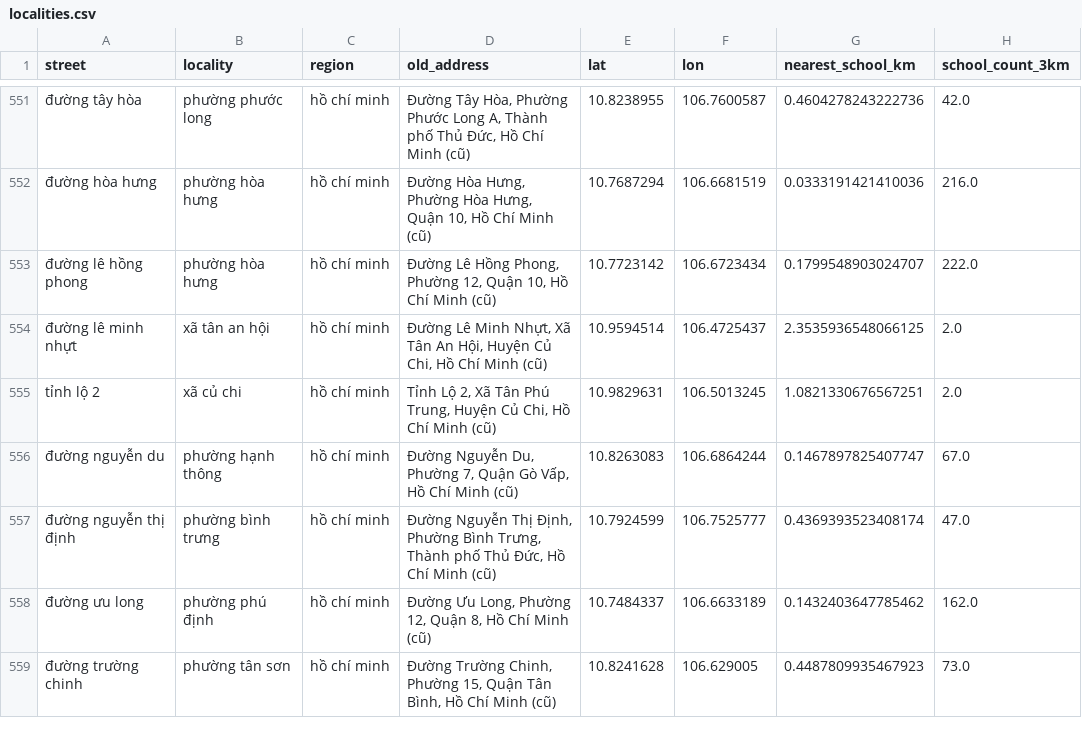
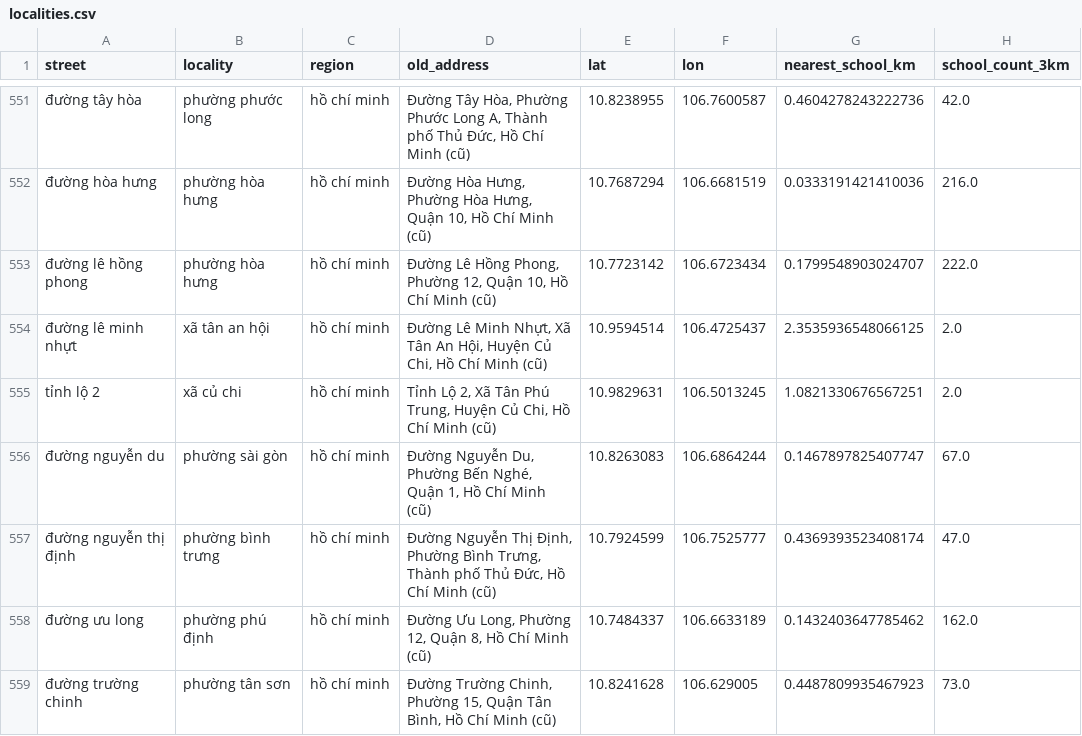
Before and after one commit to Lenhan231/Real-Estate-Valuation, a CSV file: data/localities.csv, drawn as a sheet; only a part is shown, gaps mark what is left out; the diff covers the shown part only; the diff names each change by its address in the sheet, - before the commit and + after, or states it on an @@ line.

```diff
--- a/data/localities.csv
+++ b/data/localities.csv
-B556 (locality): phường hạnh thông
+B556 (locality): phường sài gòn
-D556 (old_address): …Du, Phường 7, Quận Gò Vấp, Hồ Chí…
+D556 (old_address): …Du, Phường Bến Nghé, Quận 1, Hồ Chí…
```
Also changed, not shown: 7 added rows and 25 edited cells elsewhere in this file, 5 other files.
